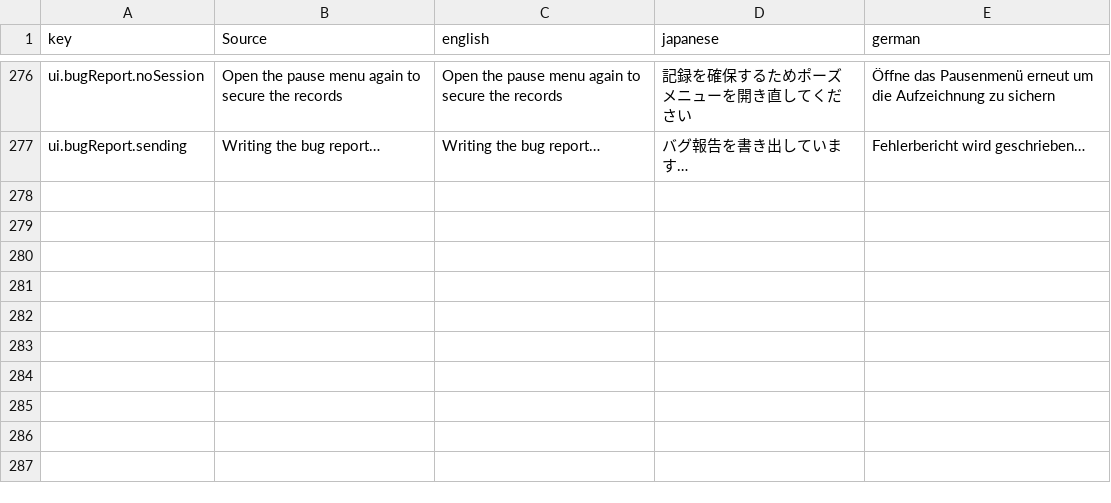
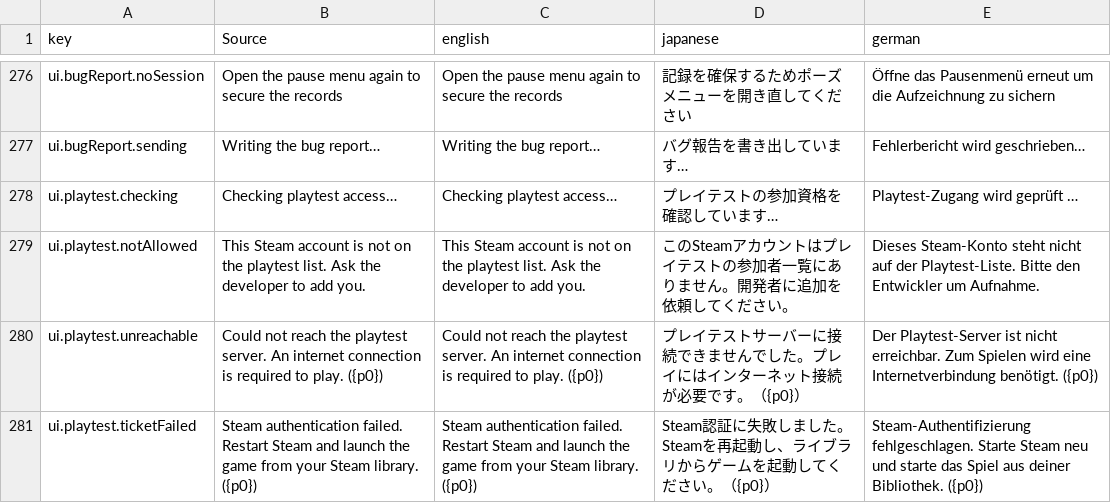
Before and after one commit to moorestech/moorestech, a CSV file: Localization/localization.csv, drawn as a sheet; only a part is shown, gaps mark what is left out; the diff names each change by its address in the sheet, - before the commit and + after, or states it on an @@ line.

```diff
--- a/Localization/localization.csv
+++ b/Localization/localization.csv
+row 278: ui.playtest.checking | Checking playtest access… | Checking playtest access… | プレイテストの参加資格を確認しています… | Playtest-Zugang wird geprüft …
+row 279: ui.playtest.notAllowed | This Steam account is not on the playtest list. Ask the developer to add you. | This Steam account is not on the playtest list. Ask the developer to add you. | このSteamアカウントはプレイテストの参加者一覧にありません。開発者に追加を依頼してください。 | Dieses Steam-Konto steht nicht auf der Playtest-Liste. Bitte den Entwickler um Aufnahme.
+row 280: ui.playtest.unreachable | Could not reach the playtest server. An internet connection is required to play. ({p0}) | Could not reach the playtest server. An internet connection is required to play. ({p0}) | プレイテストサーバーに接続できませんでした。プレイにはインターネット接続が必要です。（{p0}） | Der Playtest-Server ist nicht erreichbar. Zum Spielen wird eine Internetverbindung benötigt. ({p0})
+row 281: ui.playtest.ticketFailed | Steam authentication failed. Restart Steam and launch the game from your Steam library. ({p0}) | Steam authentication failed. Restart Steam and launch the game from your Steam library. ({p0}) | Steam認証に失敗しました。Steamを再起動し、ライブラリからゲームを起動してください。（{p0}） | Steam-Authentifizierung fehlgeschlagen. Starte Steam neu und starte das Spiel aus deiner Bibliothek. ({p0})
```
Also changed, not shown: 21 other files.
